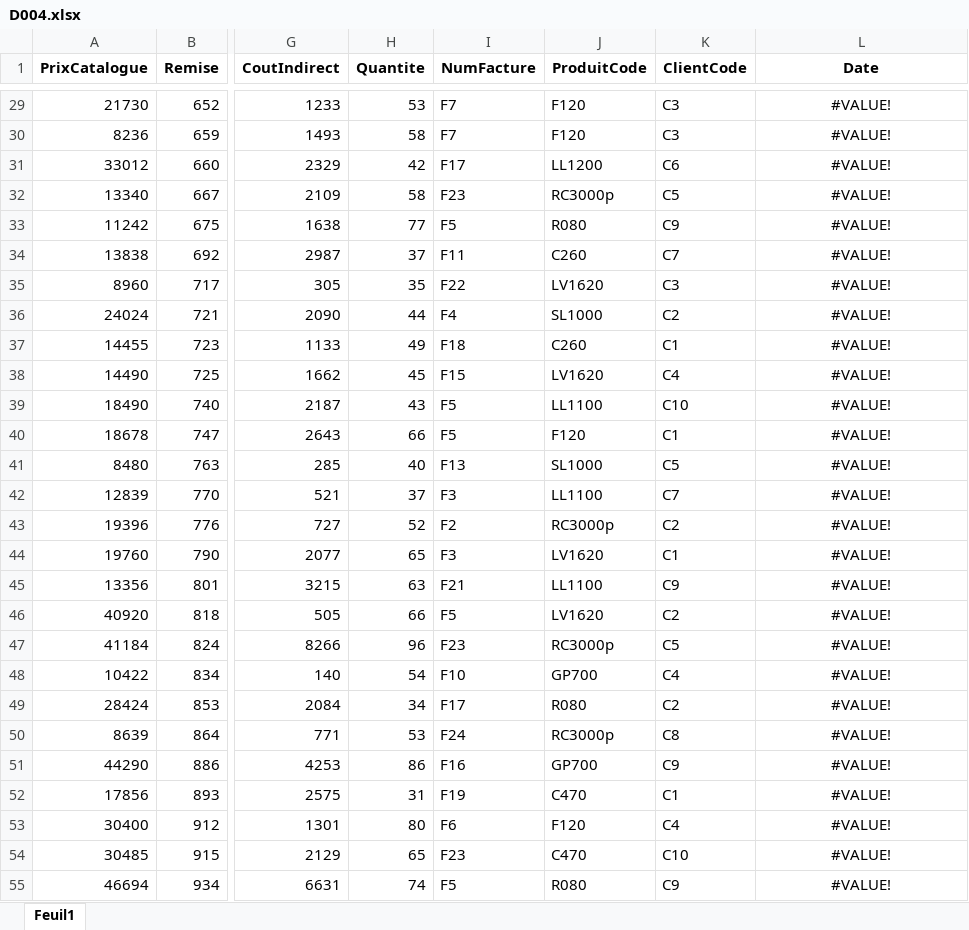
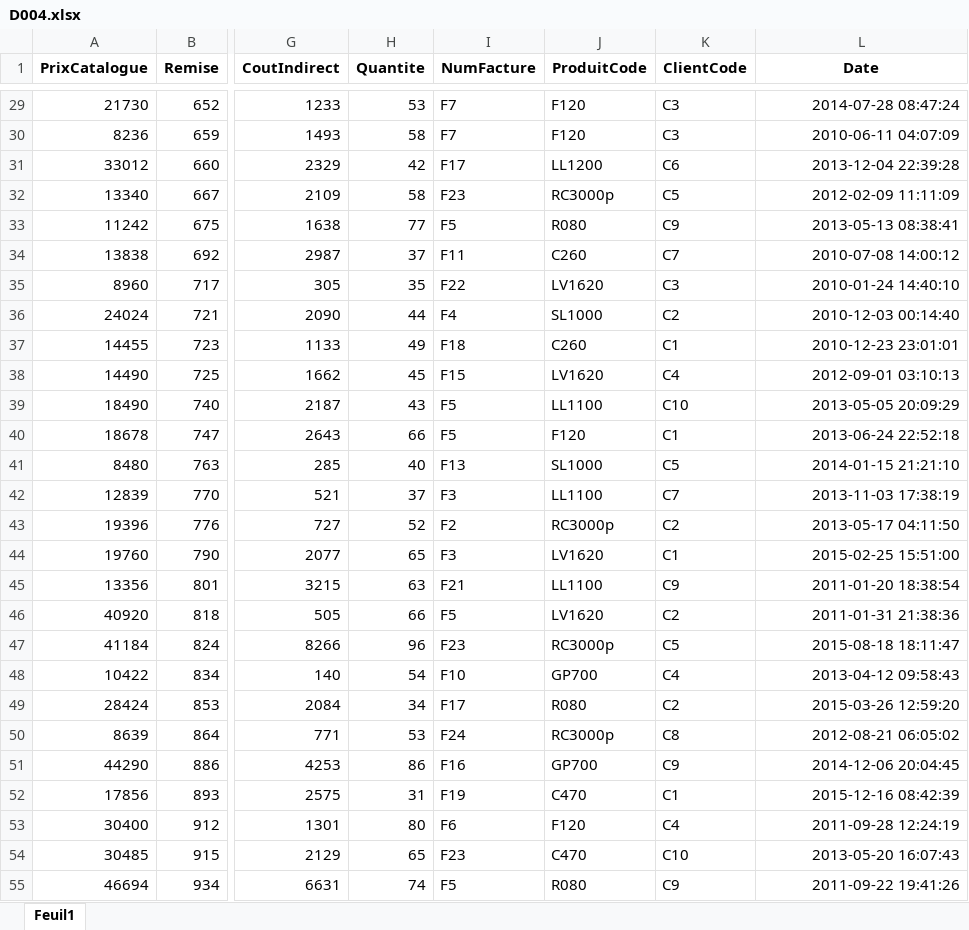
Before and after one commit to leonneo572/MISID2_26-27_WS-DE, an Excel workbook: BI/TP_BI/D004.xlsx, sheet Feuil1, drawn as a sheet; only a part is shown, gaps mark what is left out; values as stored, in another font and other column widths than the file's, no borders; the diff covers the shown part only; the diff names each change by its address in the sheet, - before the commit and + after, or states it on an @@ line.

```diff
--- a/BI/TP_BI/D004.xlsx (sheet Feuil1)
+++ b/BI/TP_BI/D004.xlsx (sheet Feuil1)
-L29:L55 alignment: center
+L29:L55 alignment: right
-L29 (Date): #VALUE!
+L29 (Date): 2014-07-28 08:47:24
-L30 (Date): #VALUE!
+L30 (Date): 2010-06-11 04:07:09
-L31 (Date): #VALUE!
+L31 (Date): 2013-12-04 22:39:28
-L32 (Date): #VALUE!
+L32 (Date): 2012-02-09 11:11:09
-L33 (Date): #VALUE!
+L33 (Date): 2013-05-13 08:38:41
-L34 (Date): #VALUE!
+L34 (Date): 2010-07-08 14:00:12
-L35 (Date): #VALUE!
+L35 (Date): 2010-01-24 14:40:10
-L36 (Date): #VALUE!
+L36 (Date): 2010-12-03 00:14:40
-L37 (Date): #VALUE!
+L37 (Date): 2010-12-23 23:01:01
-L38 (Date): #VALUE!
+L38 (Date): 2012-09-01 03:10:13
-L39 (Date): #VALUE!
+L39 (Date): 2013-05-05 20:09:29
-L40 (Date): #VALUE!
+L40 (Date): 2013-06-24 22:52:18
-L41 (Date): #VALUE!
+L41 (Date): 2014-01-15 21:21:10
-L42 (Date): #VALUE!
+L42 (Date): 2013-11-03 17:38:19
-L43 (Date): #VALUE!
+L43 (Date): 2013-05-17 04:11:50
-L44 (Date): #VALUE!
+L44 (Date): 2015-02-25 15:51:00
-L45 (Date): #VALUE!
+L45 (Date): 2011-01-20 18:38:54
-L46 (Date): #VALUE!
+L46 (Date): 2011-01-31 21:38:36
-L47 (Date): #VALUE!
+L47 (Date): 2015-08-18 18:11:47
-L48 (Date): #VALUE!
+L48 (Date): 2013-04-12 09:58:43
-L49 (Date): #VALUE!
+L49 (Date): 2015-03-26 12:59:20
-L50 (Date): #VALUE!
+L50 (Date): 2012-08-21 06:05:02
-L51 (Date): #VALUE!
+L51 (Date): 2014-12-06 20:04:45
-L52 (Date): #VALUE!
+L52 (Date): 2015-12-16 08:42:39
-L53 (Date): #VALUE!
+L53 (Date): 2011-09-28 12:24:19
-L54 (Date): #VALUE!
+L54 (Date): 2013-05-20 16:07:43
-L55 (Date): #VALUE!
+L55 (Date): 2011-09-22 19:41:26
```
Also changed, not shown: 364 edited cells and cell formats elsewhere in this sheet, BI/TP_BI/D001.xlsx, BI/TP_BI/D002.xlsx, 13 other files.
